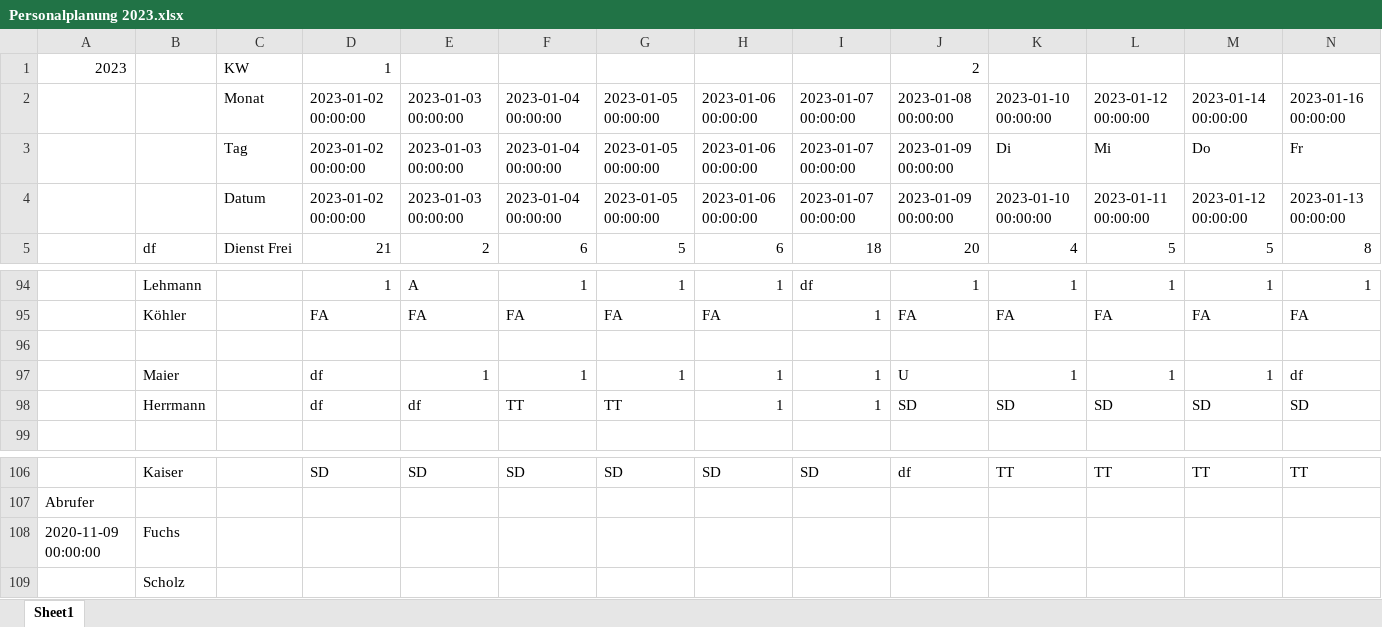
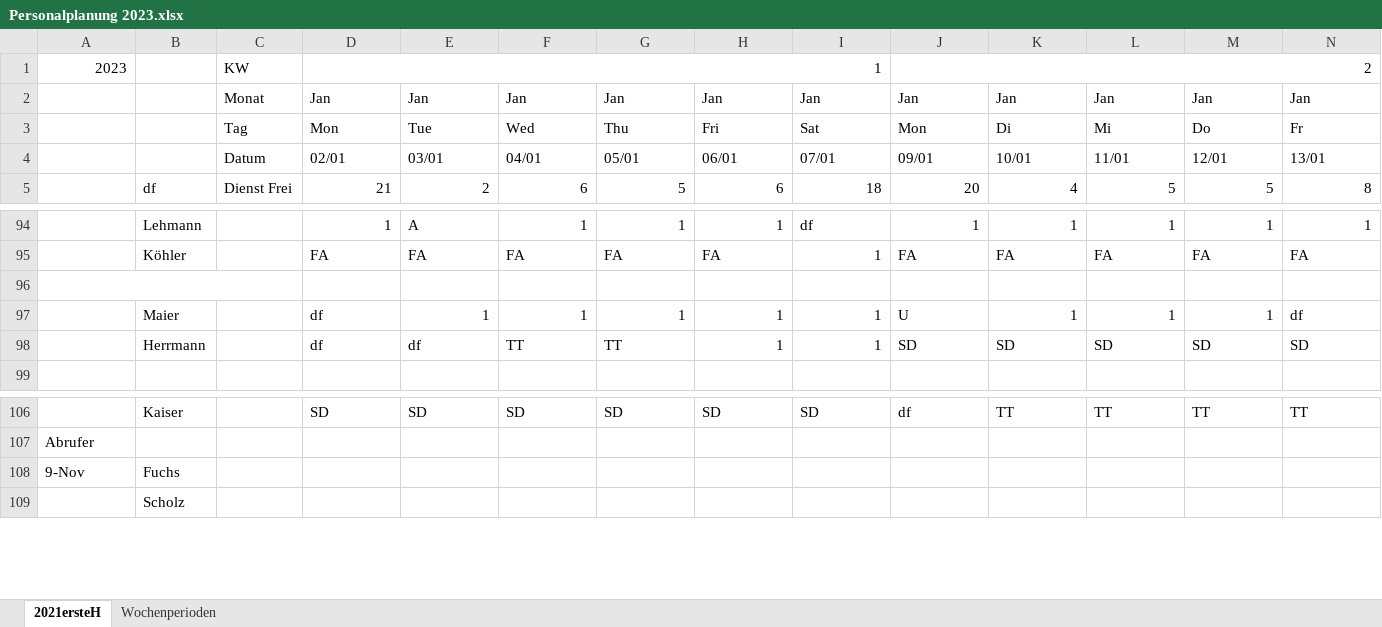
Before and after one commit to felixlinz/tagesplanung, an Excel workbook: Personalplanung 2023.xlsx, sheet 2021ersteH, drawn as a sheet; only a part is shown, gaps mark what is left out; values as stored, in another font and other column widths than the file's, no cell formats; charts and pictures and conditional formats not drawn; removed rows and columns are numbered as before the commit, all else as after; rows hold the shown columns only; the diff covers the shown part only; the diff names each change by its address in the sheet, - before the commit and + after, or states it on an @@ line.

Commit message:
put in reverse johnny

```diff
--- a/Personalplanung 2023.xlsx (sheet 2021ersteH)
+++ b/Personalplanung 2023.xlsx (sheet 2021ersteH)
-sheet tab: Sheet1
+sheet tab: 2021ersteH
+sheet tab: Wochenperioden
+D1:I1 merged
+J1:O1 merged
-row 2:  |  | Monat | 2023-01-02 00:00:00 | 2023-01-03 00:00:00 | 2023-01-04 00:00:00 | 2023-01-05 00:00:00 | 2023-01-06 00:00:00 | 2023-01-07 00:00:00 | 2023-01-08 00:00:00 | 2023-01-10 00:00:00 | 2023-01-12 00:00:00 | 2023-01-14 00:00:00 | 2023-01-16 00:00:00
+row 2:  |  | Monat | Jan | Jan | Jan | Jan | Jan | Jan | Jan | Jan | Jan | Jan | Jan
-D3: 2023-01-02 00:00:00
+D3: Mon
-E3: 2023-01-03 00:00:00
+E3: Tue
-F3: 2023-01-04 00:00:00
+F3: Wed
-G3: 2023-01-05 00:00:00
+G3: Thu
-H3: 2023-01-06 00:00:00
+H3: Fri
-I3: 2023-01-07 00:00:00
+I3: Sat
-J3: 2023-01-09 00:00:00
+J3: Mon
-row 4:  |  | Datum | 2023-01-02 00:00:00 | 2023-01-03 00:00:00 | 2023-01-04 00:00:00 | 2023-01-05 00:00:00 | 2023-01-06 00:00:00 | 2023-01-07 00:00:00 | 2023-01-09 00:00:00 | 2023-01-10 00:00:00 | 2023-01-11 00:00:00 | 2023-01-12 00:00:00 | 2023-01-13 00:00:00
+row 4:  |  | Datum | 02/01 | 03/01 | 04/01 | 05/01 | 06/01 | 07/01 | 09/01 | 10/01 | 11/01 | 12/01 | 13/01
+A96:C96 merged
-A108: 2020-11-09 00:00:00
+A108: 9-Nov
```
Also changed, not shown: 9 hidden or unhidden rows and merged cells elsewhere in this sheet, cell formats, formulas that keep their value, charts or pictures.
